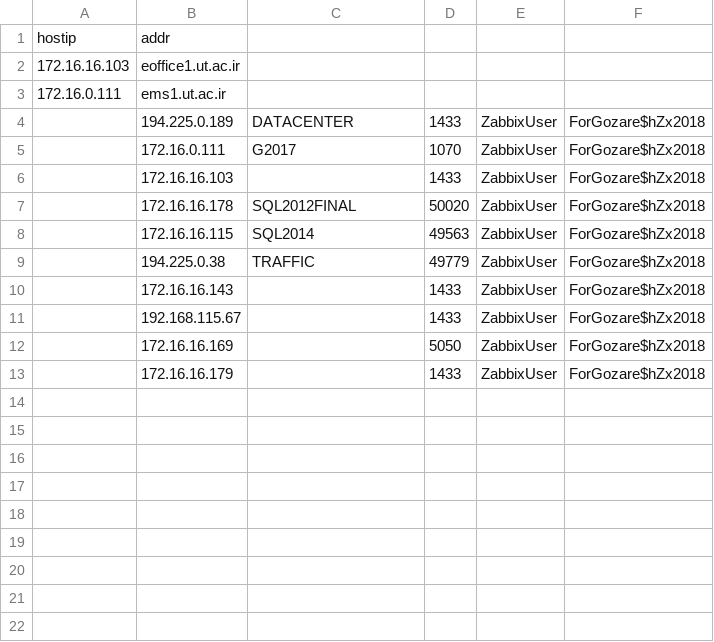
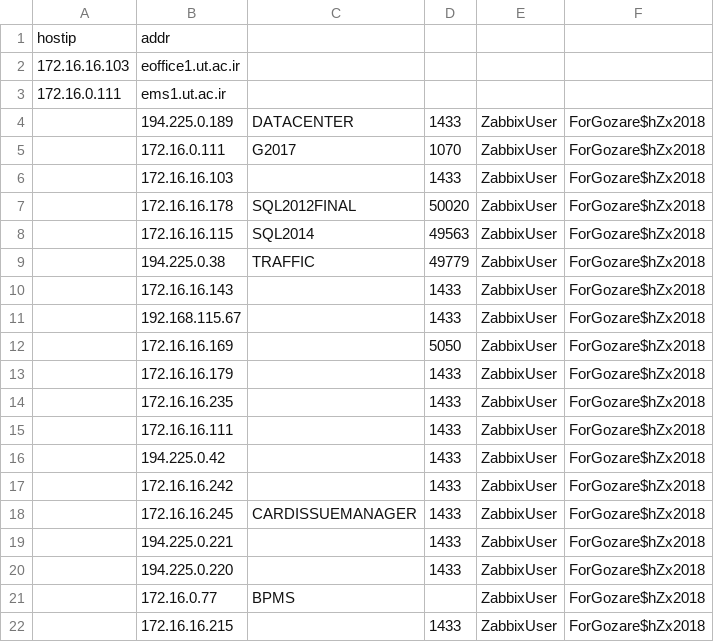
Before and after one commit to DevMahsa/payesh, a CSV file: ssl_data.csv, drawn as a sheet.

```diff
--- a/ssl_data.csv
+++ b/ssl_data.csv
@@ -13 +13,10 @@ hostip,addr
 ,172.16.16.179,,1433,ZabbixUser,ForGozare$hZx2018
+,172.16.16.235,,1433,ZabbixUser,ForGozare$hZx2018
+,172.16.16.111,,1433,ZabbixUser,ForGozare$hZx2018
+,194.225.0.42,,1433,ZabbixUser,ForGozare$hZx2018
+,172.16.16.242,,1433,ZabbixUser,ForGozare$hZx2018
+,172.16.16.245,CARDISSUEMANAGER,1433,ZabbixUser,ForGozare$hZx2018
+,194.225.0.221,,1433,ZabbixUser,ForGozare$hZx2018
+,194.225.0.220,,1433,ZabbixUser,ForGozare$hZx2018
+,172.16.0.77,BPMS,,ZabbixUser,ForGozare$hZx2018
+,172.16.16.215,,1433,ZabbixUser,ForGozare$hZx2018
```
Also changed, not shown: sql_data.csv, 1 other file.
